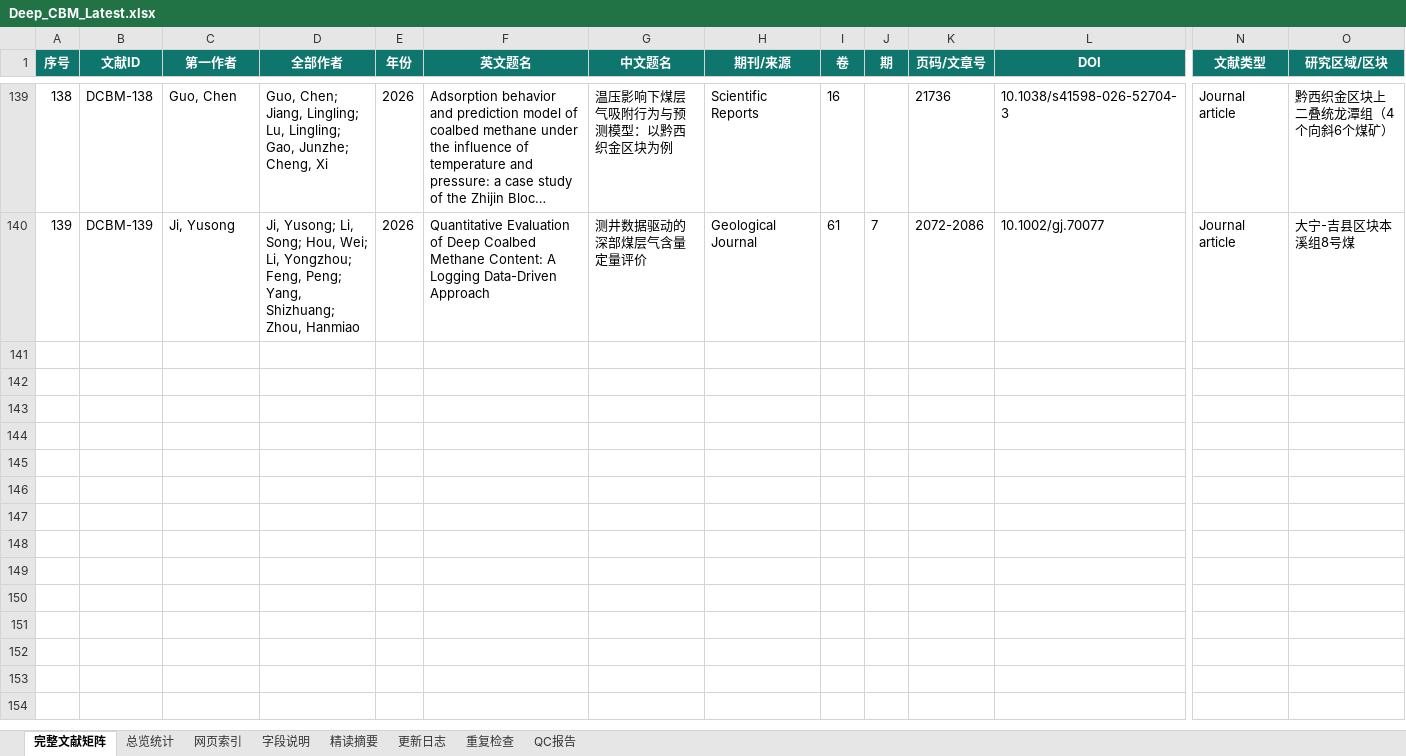
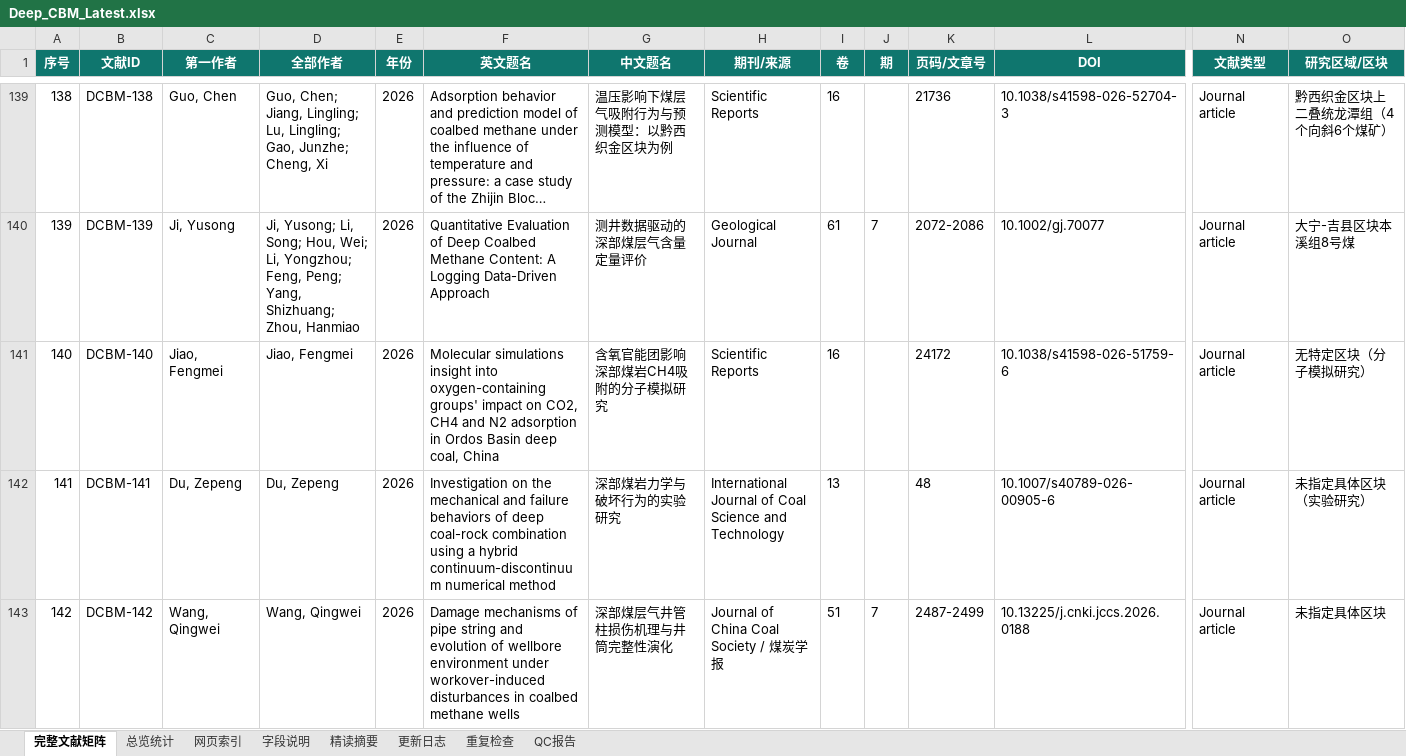
Before and after one commit to oncalemcnealdv3896-afk/Deep_CBM_Knowledge_Base, an Excel workbook: 00_Master/Deep_CBM_Latest.xlsx, sheet 完整文献矩阵, drawn as a sheet; only a part is shown, gaps mark what is left out; long unchanged cells end in …; values as stored, in another font and other column widths than the file's, no borders; table styles not drawn; rows hold the shown columns only; the diff covers the shown part only; the diff names each change by its address in the sheet, - before the commit and + after, or states it on an @@ line.

Commit message:
update: process Deep CBM daily brief 2026-07-29
- Added 5 new: DCBM-140 (Jiao, SciRep), DCBM-141 (Du, IJCST), DCBM-142 (Wang, JCCS), DCBM-143 (Gong, JCCS), DCBM-144 (Zhang, JCCS)
- 1 duplicate skipped: provisional DCBM-140 = existing DCBM-055
- Master: 139 -> 144, ID continuous, zero duplicates
- Protected dirs unmodified

```diff
--- a/00_Master/Deep_CBM_Latest.xlsx (sheet 完整文献矩阵)
+++ b/00_Master/Deep_CBM_Latest.xlsx (sheet 完整文献矩阵)
+row 141: 140 | DCBM-140 | Jiao, Fengmei | Jiao, Fengmei | 2026 | Molecular simulations insight into oxygen-containing groups' impact on CO2, CH4 and N2 adsorption in Ordos Basin deep coal, China | 含氧官能团影响深部煤岩CH4吸附的分子模拟研究 | Scientific Reports | 16 |  | 24172 | 10.1038/s41598-026-51759-6 | Journal article | 无特定区块（分子模拟研究）
+row 142: 141 | DCBM-141 | Du, Zepeng | Du, Zepeng | 2026 | Investigation on the mechanical and failure behaviors of deep coal-rock combination using a hybrid continuum-discontinuum numerical method | 深部煤岩力学与破坏行为的实验研究 | International Journal of Coal Science and Technology | 13 |  | 48 | 10.1007/s40789-026-00905-6 | Journal article | 未指定具体区块（实验研究）
+row 143: 142 | DCBM-142 | Wang, Qingwei | Wang, Qingwei | 2026 | Damage mechanisms of pipe string and evolution of wellbore environment under workover-induced disturbances in coalbed methane wells | 深部煤层气井管柱损伤机理与井筒完整性演化 | Journal of China Coal Society / 煤炭学报 | 51 | 7 | 2487-2499 | 10.13225/j.cnki.jccs.2026.0188 | Journal article | 未指定具体区块
```
Also changed, not shown: 2 added rows elsewhere in this sheet, sheet 精读摘要, sheet 网页索引, sheet 重复检查, sheet 总览统计, sheet QC报告, sheet 更新日志, 26 other files.
